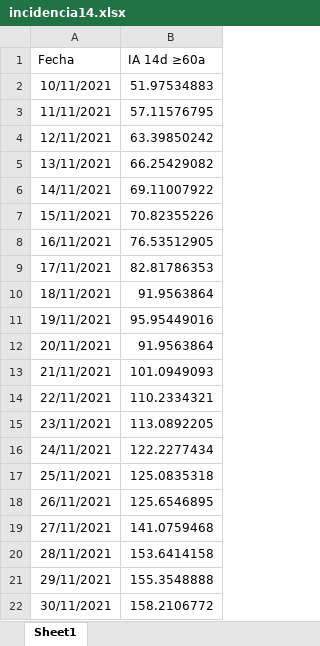
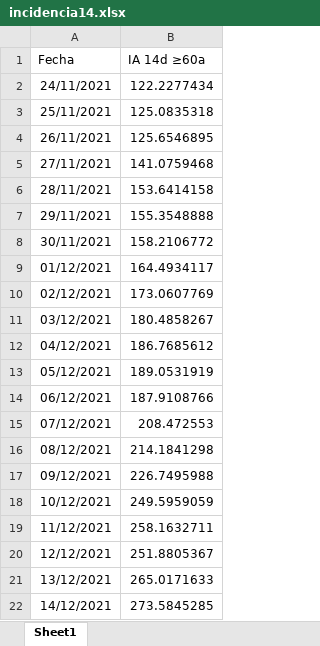
Before and after one commit to okaberocks/covid19-cantabria, an Excel workbook: data/input/actualizacion_protocolo/incidencia14.xlsx, sheet Sheet1, drawn as a sheet; only a part is shown; the shorter side is filled out with more unchanged rows; values as stored, in another font and other column widths than the file's, no borders; removed rows and columns are numbered as before the commit, all else as after; the diff covers the shown part only; the diff names each change by its address in the sheet, - before the commit and + after, or states it on an @@ line.

```diff
--- a/data/input/actualizacion_protocolo/incidencia14.xlsx (sheet Sheet1)
+++ b/data/input/actualizacion_protocolo/incidencia14.xlsx (sheet Sheet1)
-row 2: 10/11/2021 | 51.97534883
-row 3: 11/11/2021 | 57.11576795
-row 4: 12/11/2021 | 63.39850242
-row 5: 13/11/2021 | 66.25429082
-row 6: 14/11/2021 | 69.11007922
-row 7: 15/11/2021 | 70.82355226
-row 8: 16/11/2021 | 76.53512905
-row 9: 17/11/2021 | 82.81786353
-row 10: 18/11/2021 | 91.9563864
-row 11: 19/11/2021 | 95.95449016
-row 12: 20/11/2021 | 91.9563864
-row 13: 21/11/2021 | 101.0949093
-row 14: 22/11/2021 | 110.2334321
-row 15: 23/11/2021 | 113.0892205
```
Also changed, not shown: 14 added rows elsewhere in this sheet, data/input/actualizacion_protocolo/indicadores.xlsx, data/input/covid19_vacunas.xlsx, 1 other file.
